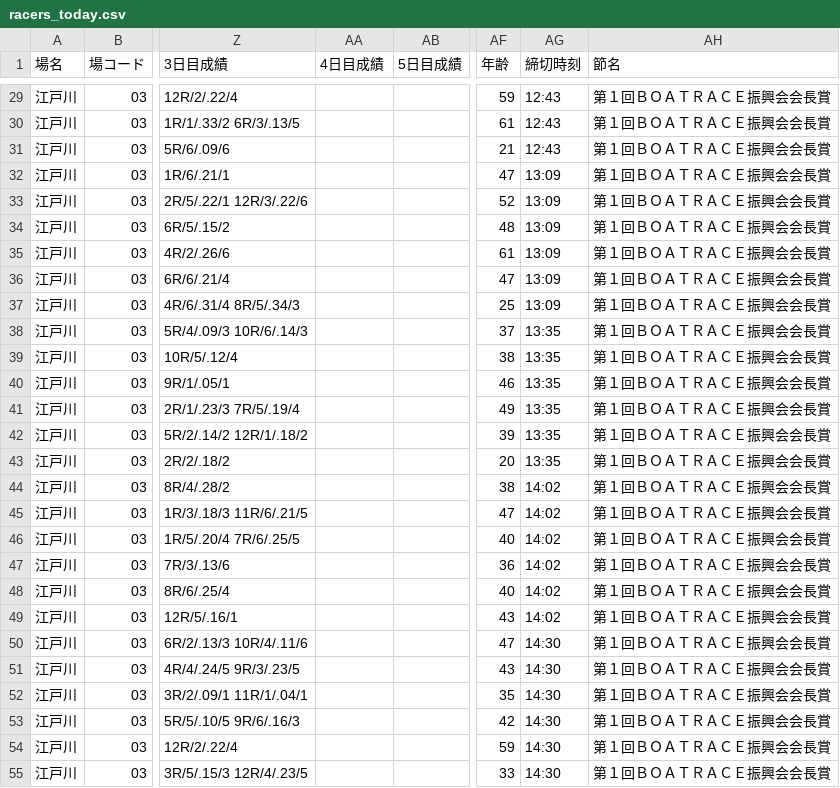
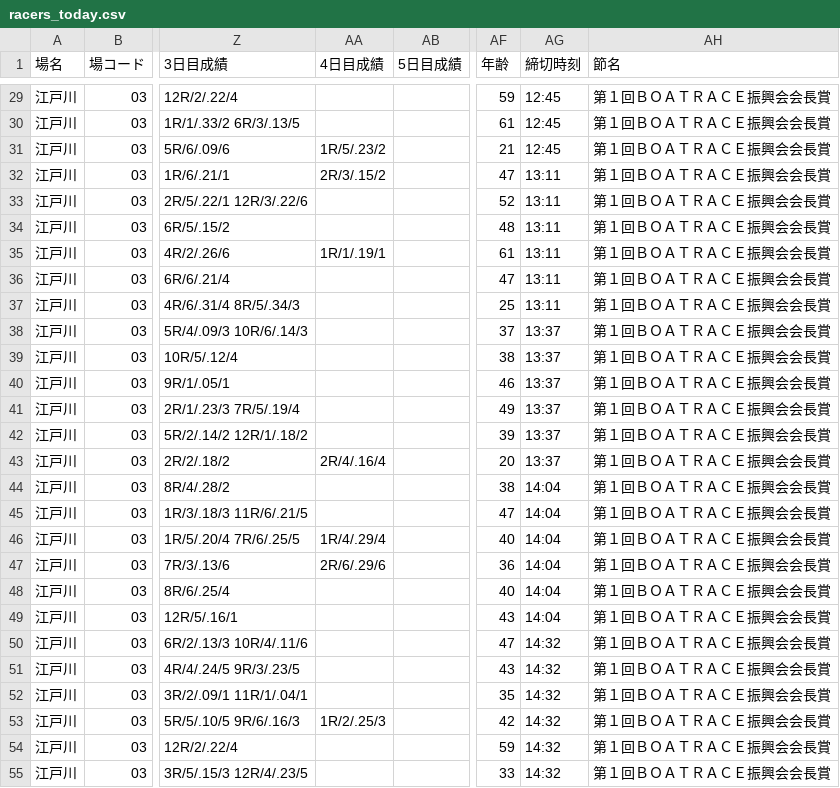
Before and after one commit to shigezou926/pallas-mercato-7k9, a CSV file: docs/racers/racers_today.csv, drawn as a sheet; only a part is shown, gaps mark what is left out; the diff covers the shown part only; the diff names each change by its address in the sheet, - before the commit and + after, or states it on an @@ line.

```diff
--- a/docs/racers/racers_today.csv
+++ b/docs/racers/racers_today.csv
-AG29:AG31 (締切時刻): 12:43
+AG29:AG31 (締切時刻): 12:45
-AA31 (4日目成績): (empty)
+AA31 (4日目成績): 1R/5/.23/2
-AA32 (4日目成績): (empty)
+AA32 (4日目成績): 2R/3/.15/2
-AG32:AG37 (締切時刻): 13:09
+AG32:AG37 (締切時刻): 13:11
-AA35 (4日目成績): (empty)
+AA35 (4日目成績): 1R/1/.19/1
-AG38:AG43 (締切時刻): 13:35
+AG38:AG43 (締切時刻): 13:37
-AA43 (4日目成績): (empty)
+AA43 (4日目成績): 2R/4/.16/4
-AG44:AG49 (締切時刻): 14:02
+AG44:AG49 (締切時刻): 14:04
-AA46 (4日目成績): (empty)
+AA46 (4日目成績): 1R/4/.29/4
-AA47 (4日目成績): (empty)
+AA47 (4日目成績): 2R/6/.29/6
-AG50:AG55 (締切時刻): 14:30
+AG50:AG55 (締切時刻): 14:32
-AA53 (4日目成績): (empty)
+AA53 (4日目成績): 1R/2/.25/3
```
Also changed, not shown: 144 edited cells elsewhere in this file, 3 other files.
